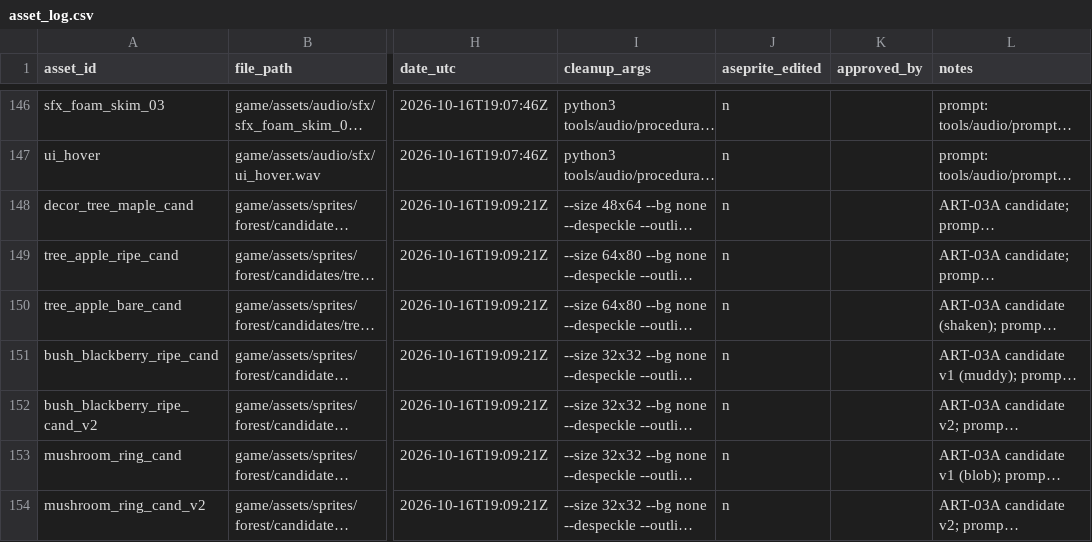
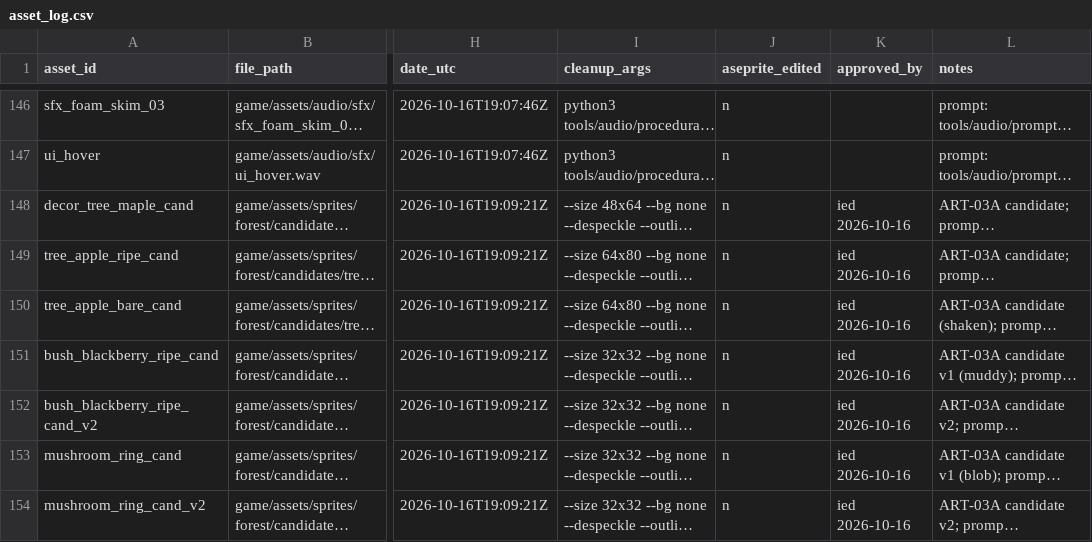
Before and after one commit to izzetemredemir/autumn-preserves, a CSV file: tools/asset_log.csv, drawn as a sheet; only a part is shown, gaps mark what is left out; long unchanged cells end in …; the diff covers the shown part only; the diff names each change by its address in the sheet, - before the commit and + after, or states it on an @@ line.

```diff
--- a/tools/asset_log.csv
+++ b/tools/asset_log.csv
-K148:K154 (approved_by): (empty)
+K148:K154 (approved_by): ied 2026-10-16
```
Also changed, not shown: 14 edited cells elsewhere in this file, game/i18n/strings.csv, 11 other files.
